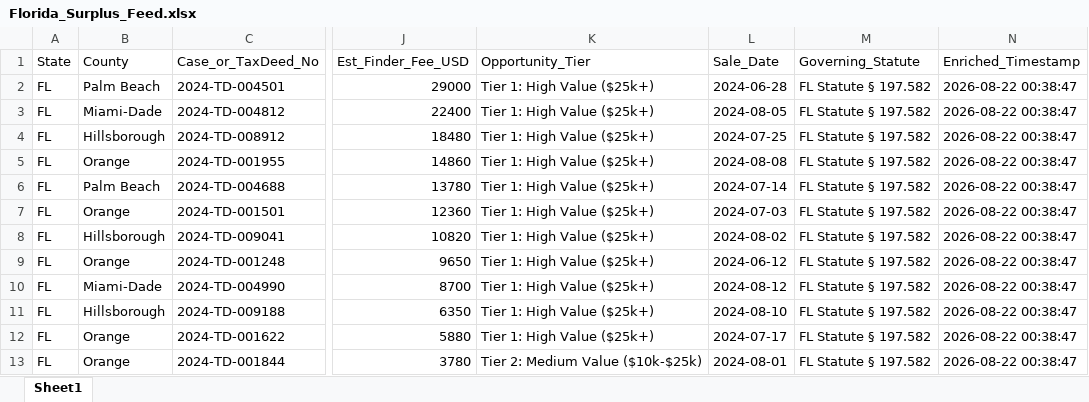
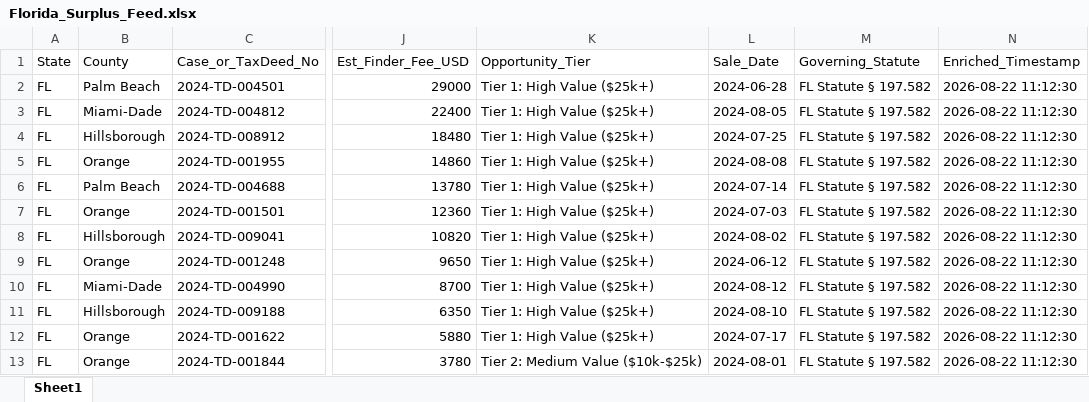
Before and after one commit to daveestaaqui/revenue-engine, an Excel workbook: exports/Florida_Surplus_Feed.xlsx, sheet Sheet1, drawn as a sheet; only a part is shown, gaps mark what is left out; values as stored, in another font and other column widths than the file's, no borders; the diff names each change by its address in the sheet, - before the commit and + after, or states it on an @@ line.

Commit message:
chore(auto): daily B2B surplus feeds & domain arbitrage update [skip ci]

```diff
--- a/exports/Florida_Surplus_Feed.xlsx (sheet Sheet1)
+++ b/exports/Florida_Surplus_Feed.xlsx (sheet Sheet1)
-N2:N13 (Enriched_Timestamp): 2026-08-22 00:38:47
+N2:N13 (Enriched_Timestamp): 2026-08-22 11:12:30
```
Also changed, not shown: exports/Master_Surplus_Lead_Feed.xlsx, exports/Texas_Surplus_Feed.xlsx, 4 other files.
